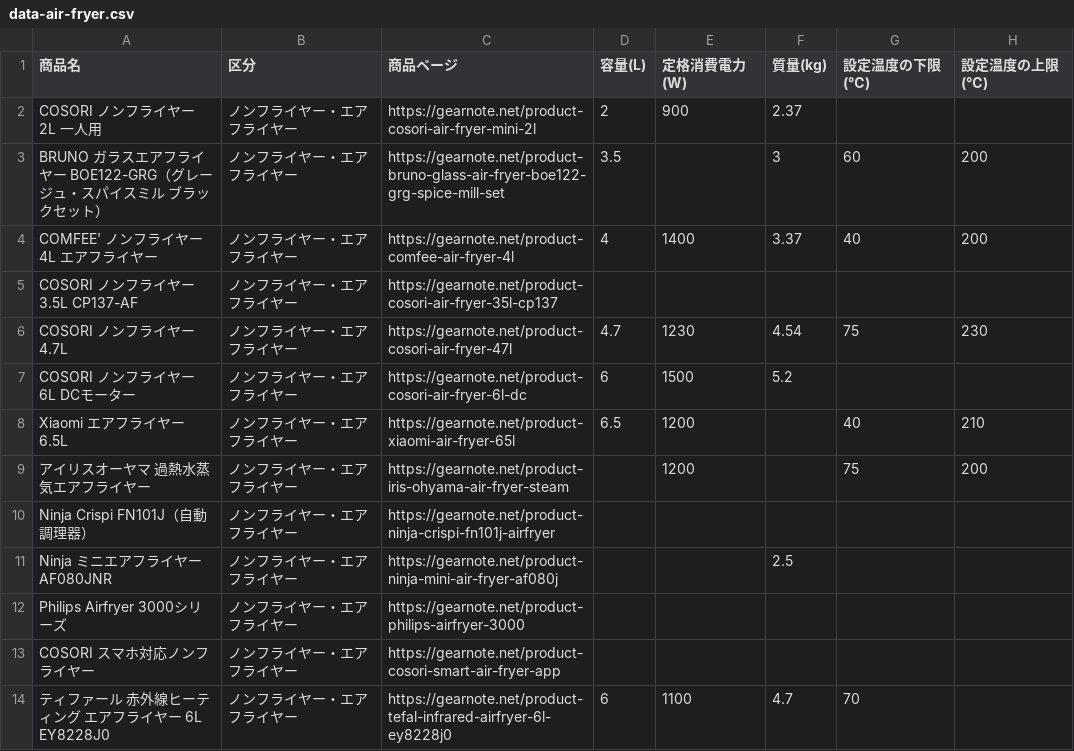
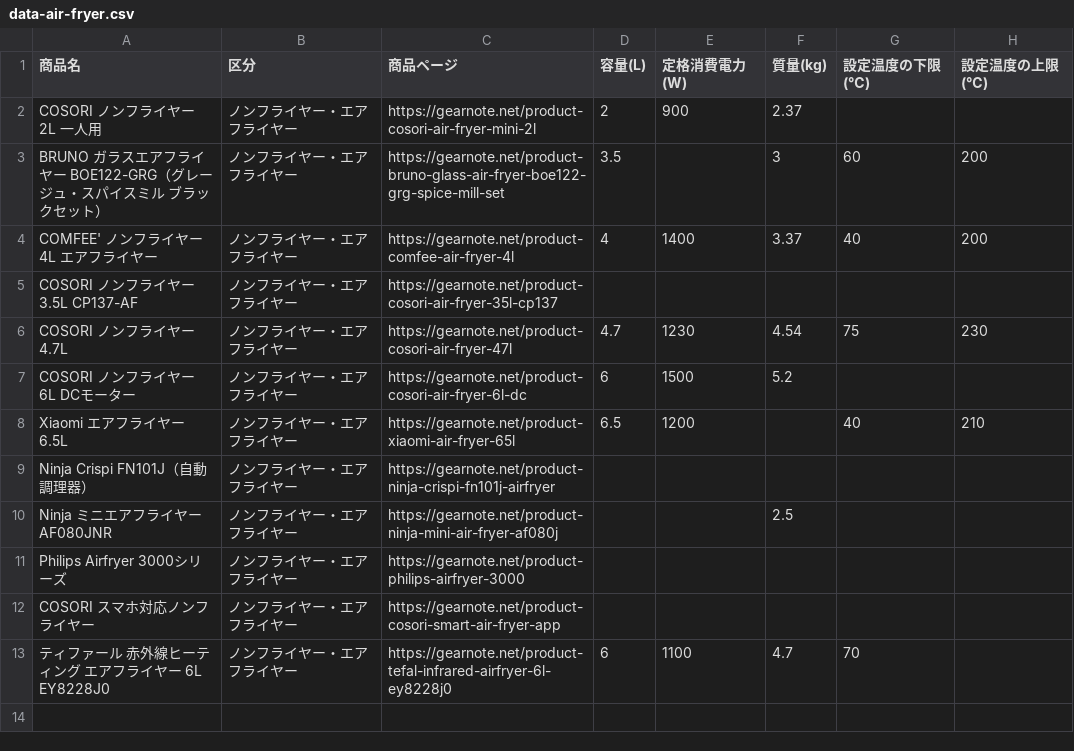
Before and after one commit to gearnote/gearnote-site, a CSV file: data-air-fryer.csv, drawn as a sheet.

Commit message:
data pages: counts/summaries exclude unavailable products (streaming 12->11, air fryer 13->12, wallet 18->17)

```diff
--- a/data-air-fryer.csv
+++ b/data-air-fryer.csv
@@ -8,3 +8,2 @@ COSORI ノンフライヤー 6L DCモーター,ノンフライヤー・エアフ
 Xiaomi エアフライヤー 6.5L,ノンフライヤー・エアフライヤー,https://gearnote.net/product-xiaomi-air-fryer-65l,6.5,1200,,40,210
-アイリスオーヤマ 過熱水蒸気エアフライヤー,ノンフライヤー・エアフライヤー,https://gearnote.net/product-iris-ohyama-air-fryer-steam,,1200,,75,200
 Ninja Crispi FN101J（自動調理器）,ノンフライヤー・エアフライヤー,https://gearnote.net/product-ninja-crispi-fn101j-airfryer,,,,,
```
Also changed, not shown: 17 other files.
